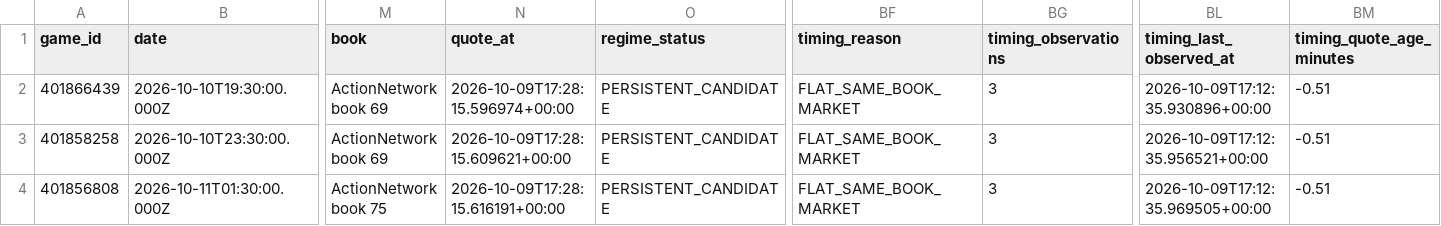
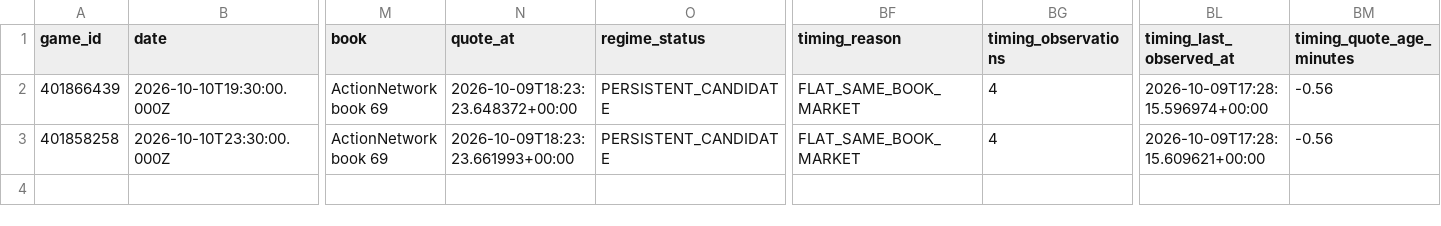
Before and after one commit to konnorharbin-star/harbin-sports-analytics, a CSV file: docs/edge_actionable.csv, drawn as a sheet; only a part is shown, gaps mark what is left out; rows hold the shown columns only; the diff names each change by its address in the sheet, - before the commit and + after, or states it on an @@ line.

```diff
--- a/docs/edge_actionable.csv
+++ b/docs/edge_actionable.csv
-N2 (quote_at): 2026-10-09T17:28:15.596974+00:00
+N2 (quote_at): 2026-10-09T18:23:23.648372+00:00
-BG2:BG3 (timing_observations): 3
+BG2:BG3 (timing_observations): 4
-BL2 (timing_last_observed_at): 2026-10-09T17:12:35.930896+00:00
+BL2 (timing_last_observed_at): 2026-10-09T17:28:15.596974+00:00
-BM2:BM3 (timing_quote_age_minutes): -0.51
+BM2:BM3 (timing_quote_age_minutes): -0.56
-N3 (quote_at): 2026-10-09T17:28:15.609621+00:00
+N3 (quote_at): 2026-10-09T18:23:23.661993+00:00
-BL3 (timing_last_observed_at): 2026-10-09T17:12:35.956521+00:00
+BL3 (timing_last_observed_at): 2026-10-09T17:28:15.609621+00:00
-row 4: 401856808 | 2026-10-11T01:30:00.000Z | ActionNetwork book 75 | 2026-10-09T17:28:15.616191+00:00 | PERSISTENT_CANDIDATE | FLAT_SAME_BOOK_MARKET | 3 | 2026-10-09T17:12:35.969505+00:00 | -0.51
```
Also changed, not shown: docs/edge_watchlist.csv, docs/latest.csv, 51 other files.
